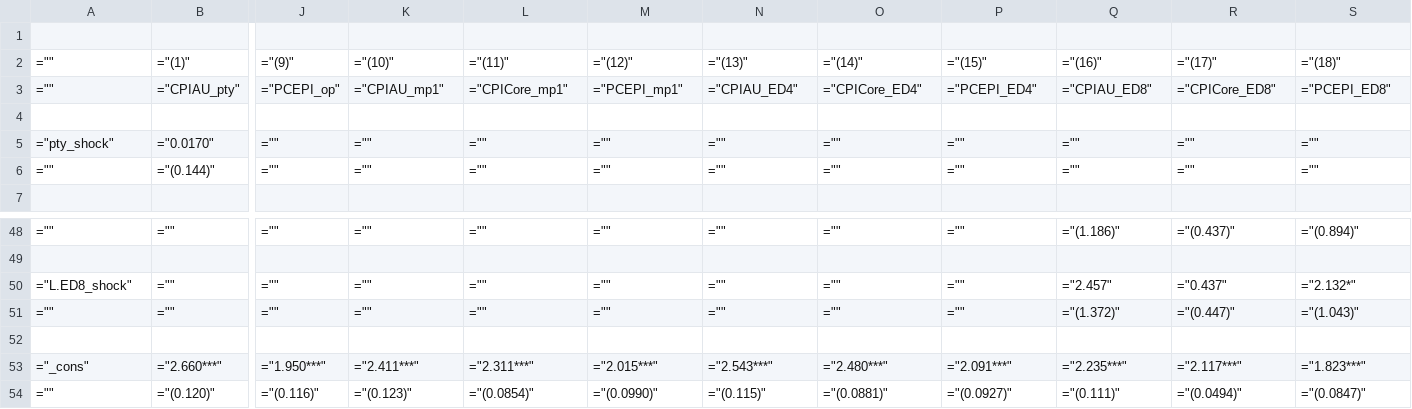
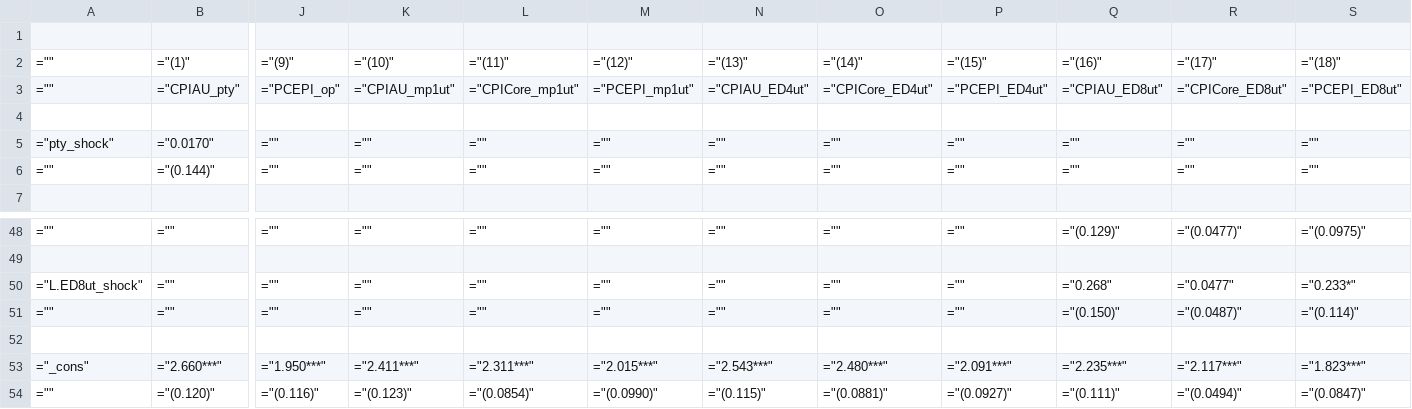
Before and after one commit to TaoWangEcon/ExpProject, a CSV file: workingfolder/tables/IRFQ.csv, drawn as a sheet; only a part is shown, gaps mark what is left out; the diff covers the shown part only; the diff names each change by its address in the sheet, - before the commit and + after, or states it on an @@ line.

Commit message:
Create combined version of IRFs of inflation to various shocks(all standardized) and using param bootstrapping

```diff
--- a/workingfolder/tables/IRFQ.csv
+++ b/workingfolder/tables/IRFQ.csv
-K3: ="CPIAU_mp1"
+K3: ="CPIAU_mp1ut"
-L3: ="CPICore_mp1"
+L3: ="CPICore_mp1ut"
-M3: ="PCEPI_mp1"
+M3: ="PCEPI_mp1ut"
-N3: ="CPIAU_ED4"
+N3: ="CPIAU_ED4ut"
-O3: ="CPICore_ED4"
+O3: ="CPICore_ED4ut"
-P3: ="PCEPI_ED4"
+P3: ="PCEPI_ED4ut"
-Q3: ="CPIAU_ED8"
+Q3: ="CPIAU_ED8ut"
-R3: ="CPICore_ED8"
+R3: ="CPICore_ED8ut"
-S3: ="PCEPI_ED8"
+S3: ="PCEPI_ED8ut"
-Q48: ="(1.186)"
+Q48: ="(0.129)"
-R48: ="(0.437)"
+R48: ="(0.0477)"
-S48: ="(0.894)"
+S48: ="(0.0975)"
-A50: ="L.ED8_shock"
+A50: ="L.ED8ut_shock"
-Q50: ="2.457"
+Q50: ="0.268"
-R50: ="0.437"
+R50: ="0.0477"
-S50: ="2.132*"
+S50: ="0.233*"
-Q51: ="(1.372)"
+Q51: ="(0.150)"
-R51: ="(0.447)"
+R51: ="(0.0487)"
-S51: ="(1.043)"
+S51: ="(0.114)"
```
Also changed, not shown: 32 edited cells elsewhere in this file, 41 other files.
